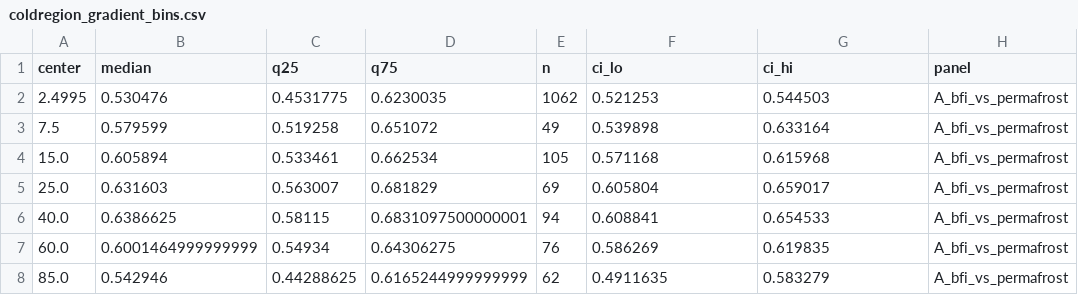
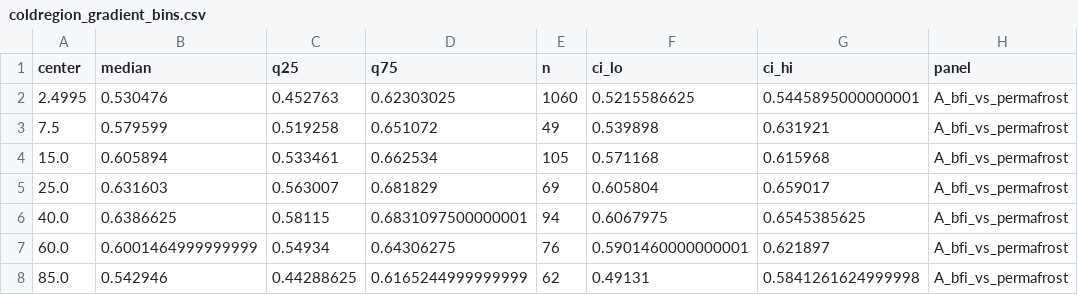
Before and after one commit to HydroInformaticsRu/camels_ru, a CSV file: results/hess_quality/coldregion_gradient_bins.csv, drawn as a sheet.

```diff
--- a/results/hess_quality/coldregion_gradient_bins.csv
+++ b/results/hess_quality/coldregion_gradient_bins.csv
@@ -1,8 +1,8 @@
 center,median,q25,q75,n,ci_lo,ci_hi,panel
-2.4995,0.530476,0.4531775,0.6230035,1062,0.521253,0.544503,A_bfi_vs_permafrost
-7.5,0.579599,0.519258,0.651072,49,0.539898,0.633164,A_bfi_vs_permafrost
+2.4995,0.530476,0.452763,0.62303025,1060,0.5215586625,0.5445895000000001,A_bfi_vs_permafrost
+7.5,0.579599,0.519258,0.651072,49,0.539898,0.631921,A_bfi_vs_permafrost
 15.0,0.605894,0.533461,0.662534,105,0.571168,0.615968,A_bfi_vs_permafrost
 25.0,0.631603,0.563007,0.681829,69,0.605804,0.659017,A_bfi_vs_permafrost
-40.0,0.6386625,0.58115,0.6831097500000001,94,0.608841,0.654533,A_bfi_vs_permafrost
-60.0,0.6001464999999999,0.54934,0.64306275,76,0.586269,0.619835,A_bfi_vs_permafrost
-85.0,0.542946,0.44288625,0.6165244999999999,62,0.4911635,0.583279,A_bfi_vs_permafrost
+40.0,0.6386625,0.58115,0.6831097500000001,94,0.6067975,0.6545385625,A_bfi_vs_permafrost
+60.0,0.6001464999999999,0.54934,0.64306275,76,0.5901460000000001,0.621897,A_bfi_vs_permafrost
+85.0,0.542946,0.44288625,0.6165244999999999,62,0.49131,0.5841261624999998,A_bfi_vs_permafrost
```
Also changed, not shown: 8 other files.
